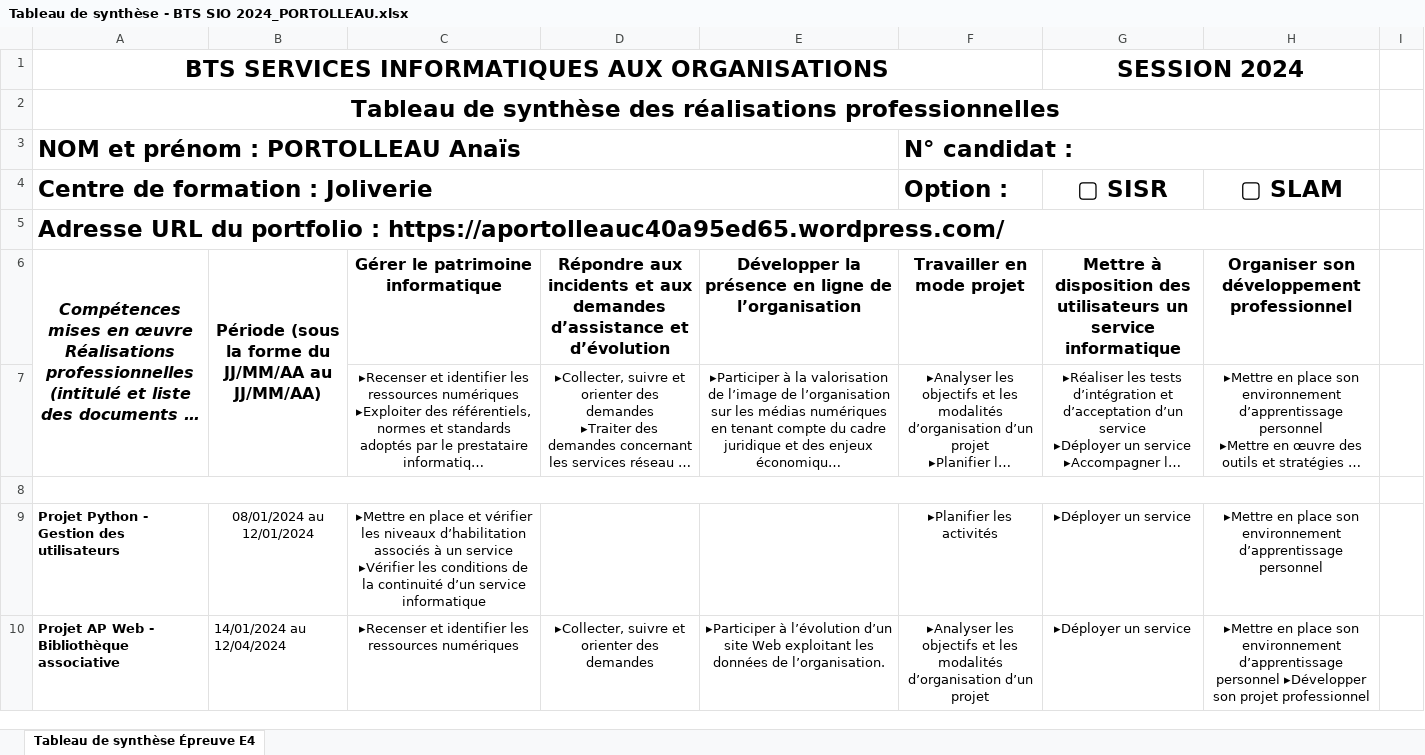
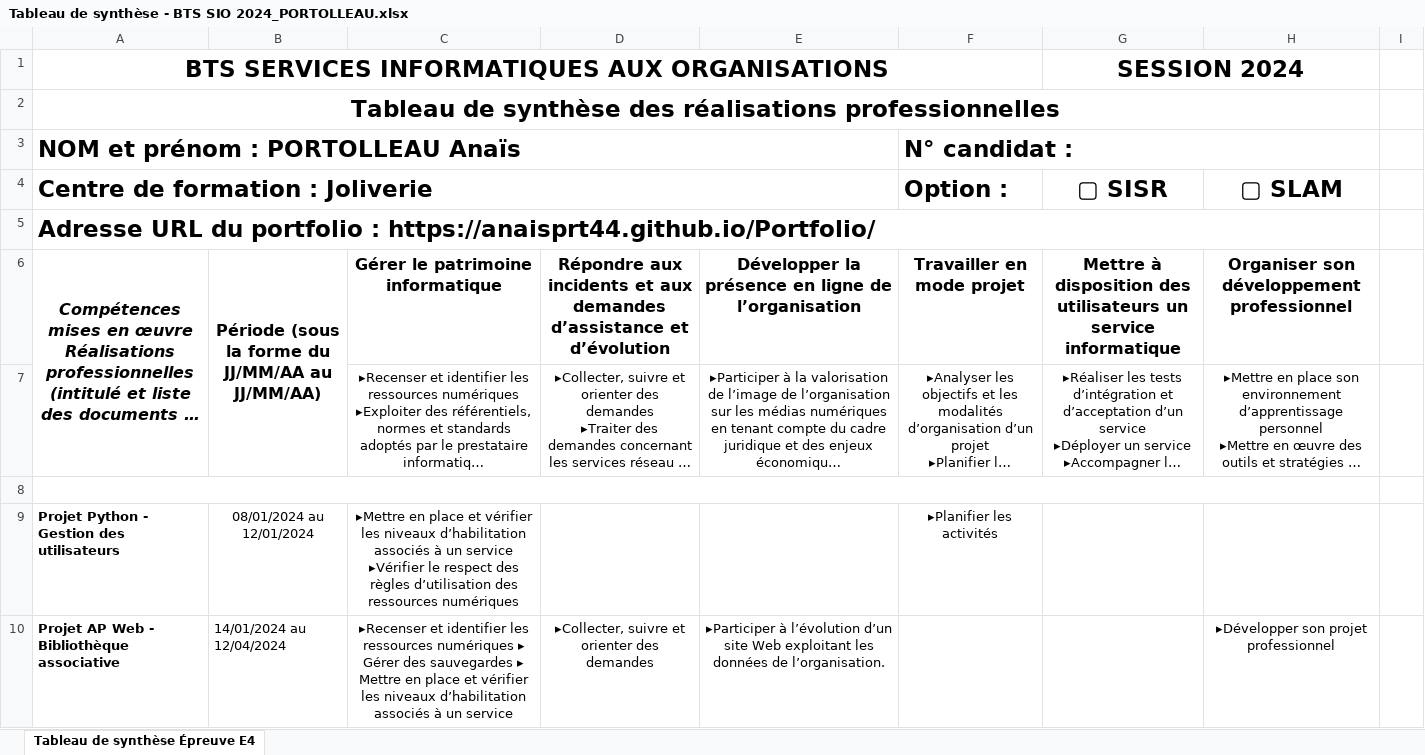
Before and after one commit to Anaisprt44/Portfolio, an Excel workbook: t_competences/Tableau de synthèse - BTS SIO 2024_PORTOLLEAU.xlsx, sheet Tableau de synthèse Épreuve E4, drawn as a sheet; only a part is shown; long unchanged cells end in …; values as stored, in another font and other column widths than the file's, no borders; the diff covers the shown part only; the diff names each change by its address in the sheet, - before the commit and + after, or states it on an @@ line.

```diff
--- a/t_competences/Tableau de synthèse - BTS SIO 2024_PORTOLLEAU.xlsx (sheet Tableau de synthèse Épreuve E4)
+++ b/t_competences/Tableau de synthèse - BTS SIO 2024_PORTOLLEAU.xlsx (sheet Tableau de synthèse Épreuve E4)
-A5 (Centre de formation : Joliverie): …portfolio : https://aportolleauc40a95ed65.wordpress.com/
+A5 (Centre de formation : Joliverie): …portfolio : https://anaisprt44.github.io/Portfolio/
-C9: …service ▸Vérifier les conditions de la continuité d’un service informatique
+C9: …service ▸Vérifier le respect des règles d’utilisation des ressources numériques
-G9:G10 (▢ SISR): ▸Déployer un service
+G9:G10 (▢ SISR): (empty)
-H9 (▢ SLAM): ▸Mettre en place son environnement d’apprentissage personnel
+H9 (▢ SLAM): (empty)
-C10: …ressources numériques
+C10: …ressources numériques ▸ Gérer des sauvegardes ▸ Mettre en place et vérifier les niveaux d’habilitation associés à un service
-F10 (Option :): ▸Analyser les objectifs et les modalités d’organisation d’un projet
+F10 (Option :): (empty)
-H10 (▢ SLAM): ▸Mettre en place son environnement d’apprentissage personnel ▸Développer son…
+H10 (▢ SLAM): ▸Développer son…
```
Also changed, not shown: 5 edited cells elsewhere in this sheet, 33 other files.
